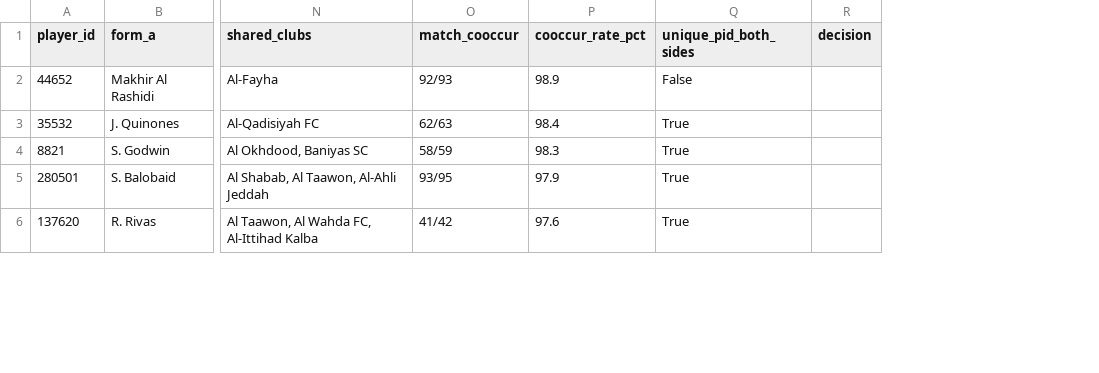
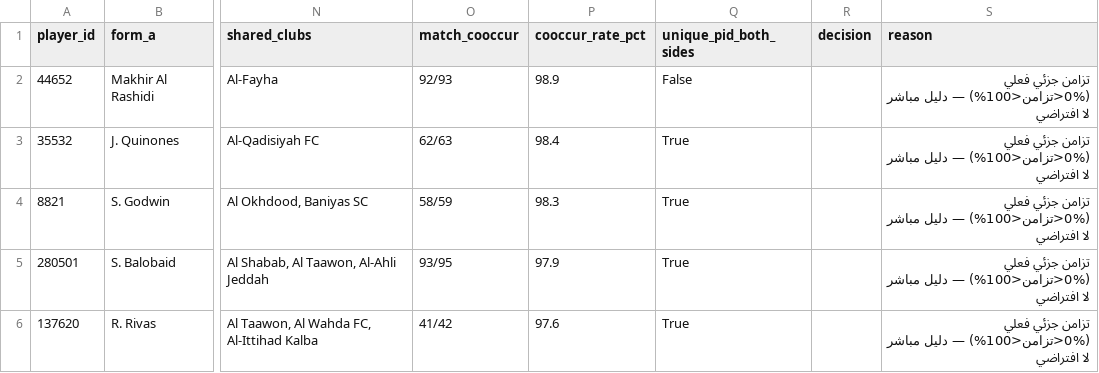
Before and after one commit to amrojaish/football, a CSV file: player_ar_direct_conflict.csv, drawn as a sheet; only a part is shown, gaps mark what is left out; the diff covers the shown part only; the diff names each change by its address in the sheet, - before the commit and + after, or states it on an @@ line.

```diff
--- a/player_ar_direct_conflict.csv
+++ b/player_ar_direct_conflict.csv
+column S (reason), rows 2-6: all تزامن جزئي فعلي (0%<تزامن<100%) — دليل مباشر لا افتراضي
```
Also changed, not shown: 5 added rows elsewhere in this file, player_ar_conflict_queue.csv, 1 other file.
